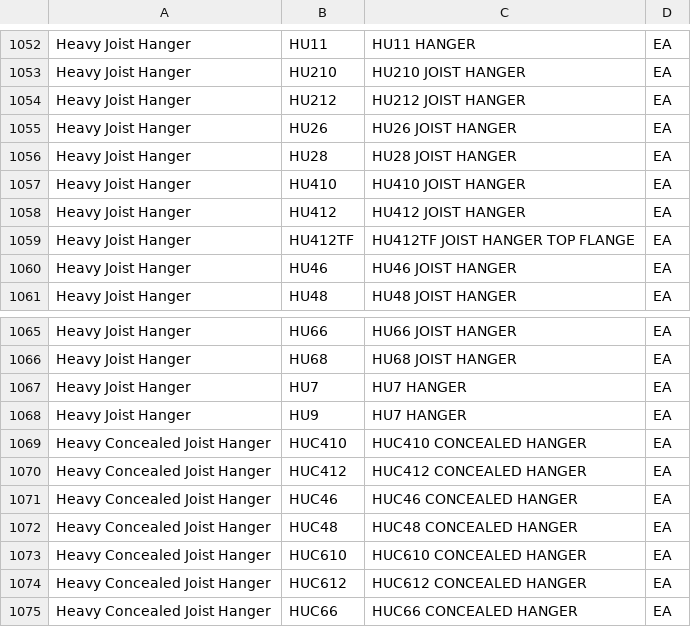
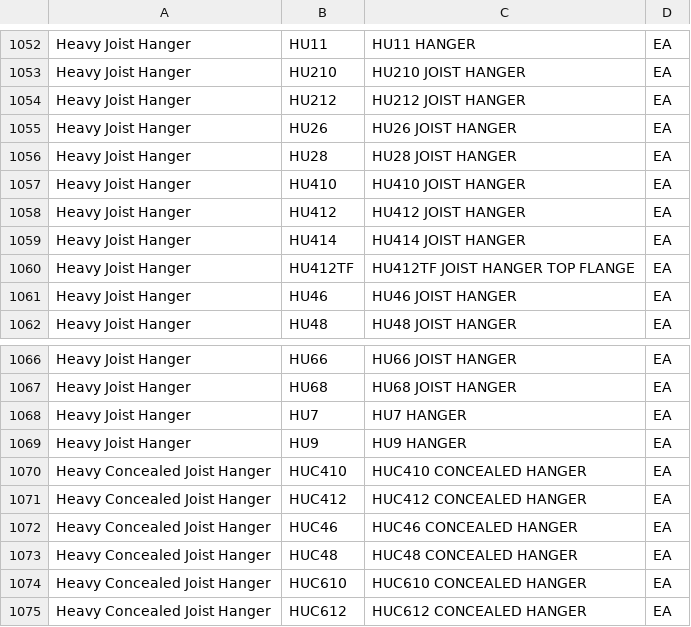
Before and after one commit to benzenecacheq/jlc, a CSV file: skulist.csv, drawn as a sheet; only a part is shown, gaps mark what is left out; the shorter side is filled out with more unchanged rows.

```diff
--- a/skulist.csv
+++ b/skulist.csv
@@ -1058,2 +1058,3 @@ Heavy Joist Hanger,HU410,HU410   JOIST HANGER,EA
 Heavy Joist Hanger,HU412,HU412   JOIST HANGER,EA
+Heavy Joist Hanger,HU414,HU414   JOIST HANGER,EA
 Heavy Joist Hanger,HU412TF,HU412TF   JOIST HANGER TOP FLANGE,EA
@@ -1067,3 +1068,3 @@ Heavy Joist Hanger,HU68,HU68   JOIST HANGER,EA
 Heavy Joist Hanger,HU7,HU7   HANGER,EA
-Heavy Joist Hanger,HU9,HU7   HANGER,EA
+Heavy Joist Hanger,HU9,HU9   HANGER,EA
 Heavy Concealed Joist Hanger,HUC410,HUC410   CONCEALED HANGER,EA
```
Also changed, not shown: 2 other files.
